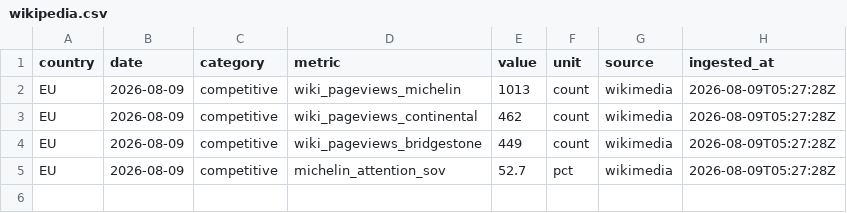
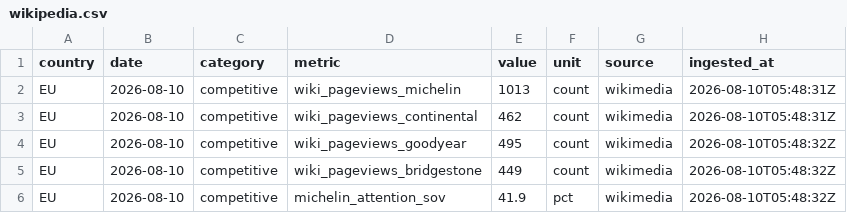
Before and after one commit to Losmaniac/HUB, a CSV file: market-intel/data/out/wikipedia.csv, drawn as a sheet.

```diff
--- a/market-intel/data/out/wikipedia.csv
+++ b/market-intel/data/out/wikipedia.csv
@@ -1,5 +1,6 @@
 country,date,category,metric,value,unit,source,ingested_at
-EU,2026-08-09,competitive,wiki_pageviews_michelin,1013,count,wikimedia,2026-08-09T05:27:28Z
-EU,2026-08-09,competitive,wiki_pageviews_continental,462,count,wikimedia,2026-08-09T05:27:28Z
-EU,2026-08-09,competitive,wiki_pageviews_bridgestone,449,count,wikimedia,2026-08-09T05:27:28Z
-EU,2026-08-09,competitive,michelin_attention_sov,52.7,pct,wikimedia,2026-08-09T05:27:28Z
+EU,2026-08-10,competitive,wiki_pageviews_michelin,1013,count,wikimedia,2026-08-10T05:48:31Z
+EU,2026-08-10,competitive,wiki_pageviews_continental,462,count,wikimedia,2026-08-10T05:48:31Z
+EU,2026-08-10,competitive,wiki_pageviews_goodyear,495,count,wikimedia,2026-08-10T05:48:32Z
+EU,2026-08-10,competitive,wiki_pageviews_bridgestone,449,count,wikimedia,2026-08-10T05:48:32Z
+EU,2026-08-10,competitive,michelin_attention_sov,41.9,pct,wikimedia,2026-08-10T05:48:32Z
```
Also changed, not shown: market-intel/data/out/eurostat.csv, market-intel/data/out/fuel.csv, 4 other files.
